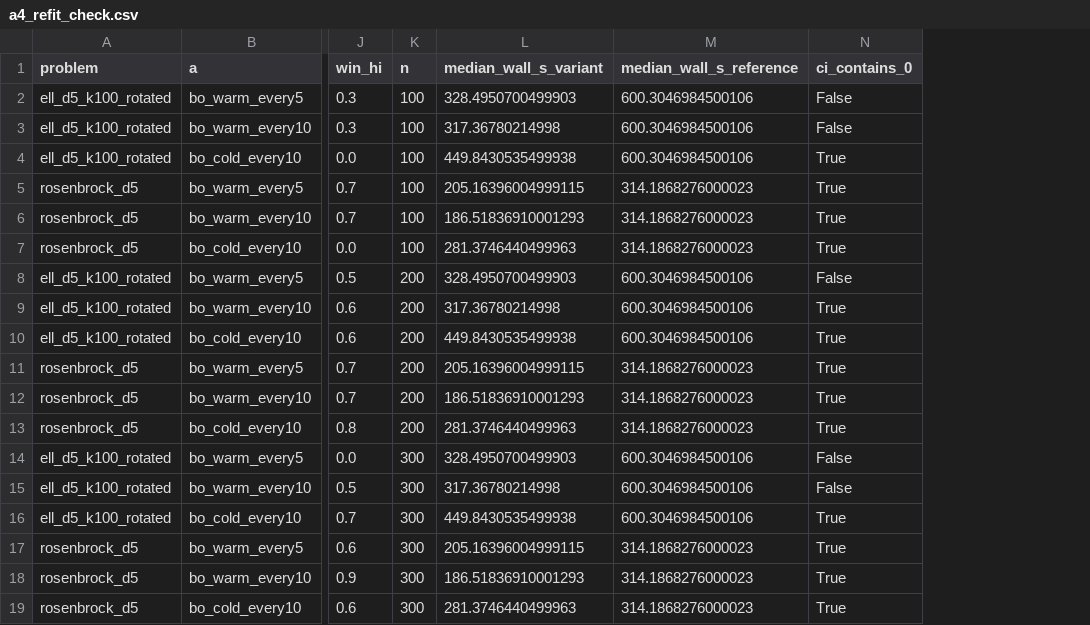
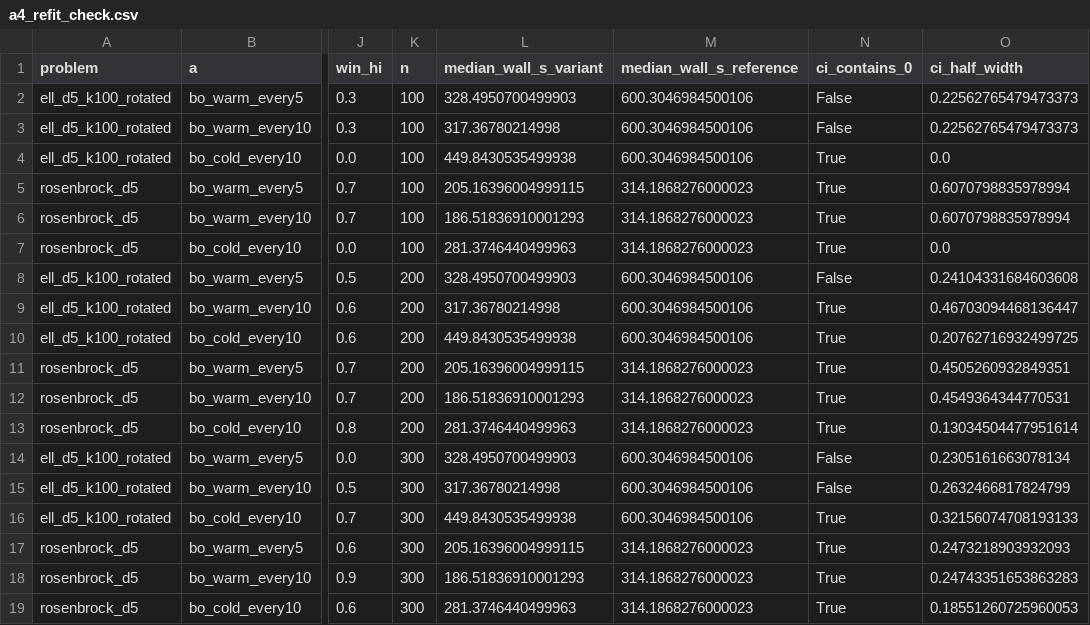
Before and after one commit to melisathevandi/bo-vs-cmaes, a CSV file: results/summary/a4_refit_check.csv, drawn as a sheet; only a part is shown, gaps mark what is left out; the diff names each change by its address in the sheet, - before the commit and + after, or states it on an @@ line.

Commit message:
feat: record the d=10 A4 check (adopt cold refit every 10) and the measured 7-worker load factor

```diff
--- a/results/summary/a4_refit_check.csv
+++ b/results/summary/a4_refit_check.csv
+column O (ci_half_width), rows 2-19: 0.22562765479473373 | 0.22562765479473373 | 0.0 | 0.6070798835978994 | 0.6070798835978994 | 0.0 | 0.24104331684603608 | 0.46703094468136447 | 0.20762716932499725 | 0.4505260932849351 | 0.4549364344770531 | 0.13034504477951614 | 0.2305161663078134 | 0.2632466817824799 | 0.32156074708193133 | 0.2473218903932093 | 0.24743351653863283 | 0.18551260725960053
```
Also changed, not shown: 4 other files.
